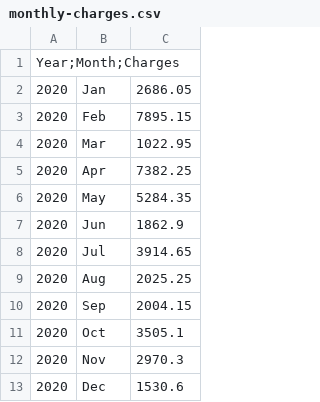
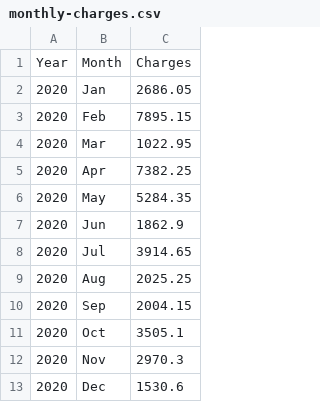
Before and after one commit to anasbk/temprepo, a CSV file: monthly-charges.csv, drawn as a sheet.

Commit message:
Update monthly-charges.csv

```diff
--- a/monthly-charges.csv
+++ b/monthly-charges.csv
@@ -1,2 +1,2 @@
-Year;Month;Charges
+Year,Month,Charges
 2020,Jan,2686.05
```
